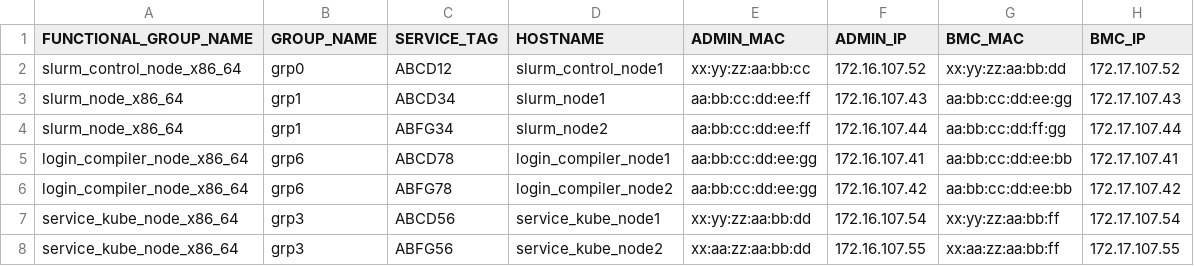
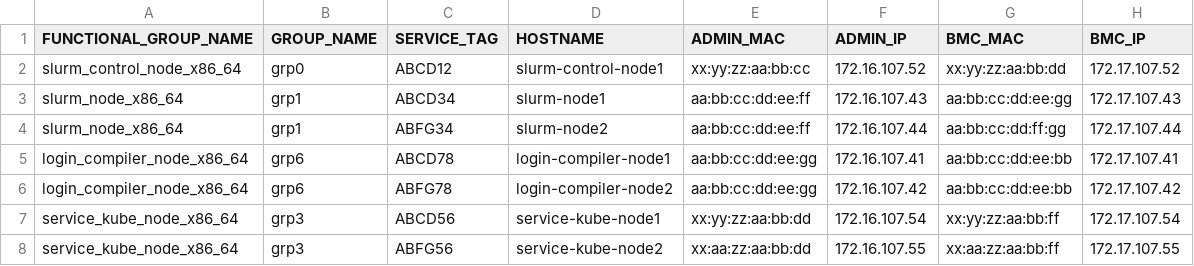
Before and after one commit to sakshi-singla-1735/omnia, a CSV file: input/pxe_mapping_file.csv, drawn as a sheet.

```diff
--- a/input/pxe_mapping_file.csv
+++ b/input/pxe_mapping_file.csv
@@ -1,8 +1,8 @@
 FUNCTIONAL_GROUP_NAME,GROUP_NAME,SERVICE_TAG,HOSTNAME,ADMIN_MAC,ADMIN_IP,BMC_MAC,BMC_IP
-slurm_control_node_x86_64,grp0,ABCD12,slurm_control_node1,xx:yy:zz:aa:bb:cc,172.16.107.52,xx:yy:zz:aa:bb:dd,172.17.107.52
-slurm_node_x86_64,grp1,ABCD34,slurm_node1,aa:bb:cc:dd:ee:ff,172.16.107.43,aa:bb:cc:dd:ee:gg,172.17.107.43
-slurm_node_x86_64,grp1,ABFG34,slurm_node2,aa:bb:cc:dd:ee:ff,172.16.107.44,aa:bb:cc:dd:ff:gg,172.17.107.44
-login_compiler_node_x86_64,grp6,ABCD78,login_compiler_node1,aa:bb:cc:dd:ee:gg,172.16.107.41,aa:bb:cc:dd:ee:bb,172.17.107.41
-login_compiler_node_x86_64,grp6,ABFG78,login_compiler_node2,aa:bb:cc:dd:ee:gg,172.16.107.42,aa:bb:cc:dd:ee:bb,172.17.107.42
-service_kube_node_x86_64,grp3,ABCD56,service_kube_node1,xx:yy:zz:aa:bb:dd,172.16.107.54,xx:yy:zz:aa:bb:ff,172.17.107.54
-service_kube_node_x86_64,grp3,ABFG56,service_kube_node2,xx:aa:zz:aa:bb:dd,172.16.107.55,xx:aa:zz:aa:bb:ff,172.17.107.55
+slurm_control_node_x86_64,grp0,ABCD12,slurm-control-node1,xx:yy:zz:aa:bb:cc,172.16.107.52,xx:yy:zz:aa:bb:dd,172.17.107.52
+slurm_node_x86_64,grp1,ABCD34,slurm-node1,aa:bb:cc:dd:ee:ff,172.16.107.43,aa:bb:cc:dd:ee:gg,172.17.107.43
+slurm_node_x86_64,grp1,ABFG34,slurm-node2,aa:bb:cc:dd:ee:ff,172.16.107.44,aa:bb:cc:dd:ff:gg,172.17.107.44
+login_compiler_node_x86_64,grp6,ABCD78,login-compiler-node1,aa:bb:cc:dd:ee:gg,172.16.107.41,aa:bb:cc:dd:ee:bb,172.17.107.41
+login_compiler_node_x86_64,grp6,ABFG78,login-compiler-node2,aa:bb:cc:dd:ee:gg,172.16.107.42,aa:bb:cc:dd:ee:bb,172.17.107.42
+service_kube_node_x86_64,grp3,ABCD56,service-kube-node1,xx:yy:zz:aa:bb:dd,172.16.107.54,xx:yy:zz:aa:bb:ff,172.17.107.54
+service_kube_node_x86_64,grp3,ABFG56,service-kube-node2,xx:aa:zz:aa:bb:dd,172.16.107.55,xx:aa:zz:aa:bb:ff,172.17.107.55
```
Also changed, not shown: examples/pxe_mapping_file.csv.
